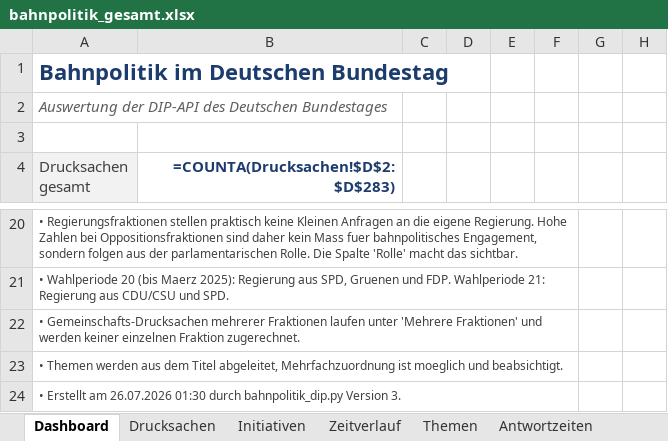
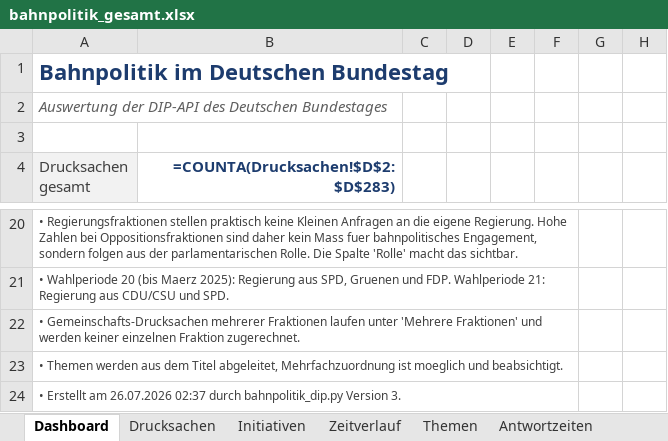
Before and after one commit to Penetrationpasi-hub/DIP-API, an Excel workbook: bahnpolitik_gesamt.xlsx, sheet Dashboard, drawn as a sheet; only a part is shown, gaps mark what is left out; values as stored, in another font and other column widths than the file's, no borders; formulas without a stored value are shown as written; charts and pictures not drawn; the diff names each change by its address in the sheet, - before the commit and + after, or states it on an @@ line.

```diff
--- a/bahnpolitik_gesamt.xlsx (sheet Dashboard)
+++ b/bahnpolitik_gesamt.xlsx (sheet Dashboard)
-A24 (Drucksachen gesamt): …am 26.07.2026 01:30 durch bahnpolitik_dip.py…
+A24 (Drucksachen gesamt): …am 26.07.2026 02:37 durch bahnpolitik_dip.py…
```
Also changed, not shown: sheet Themen, sheet Drucksachen, sheet Profil, other sheet tabs, hidden cells, charts or pictures.
